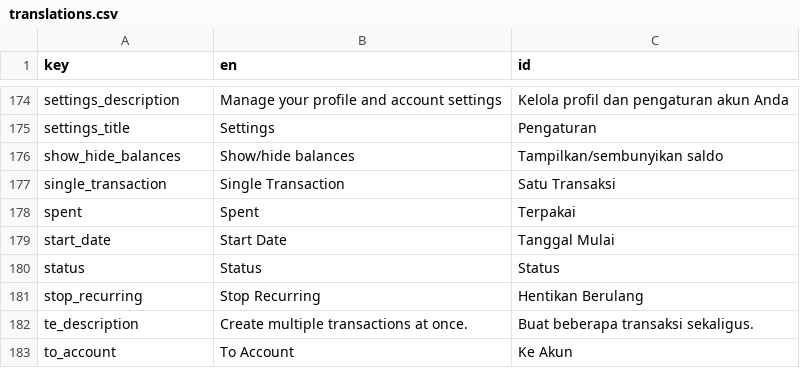
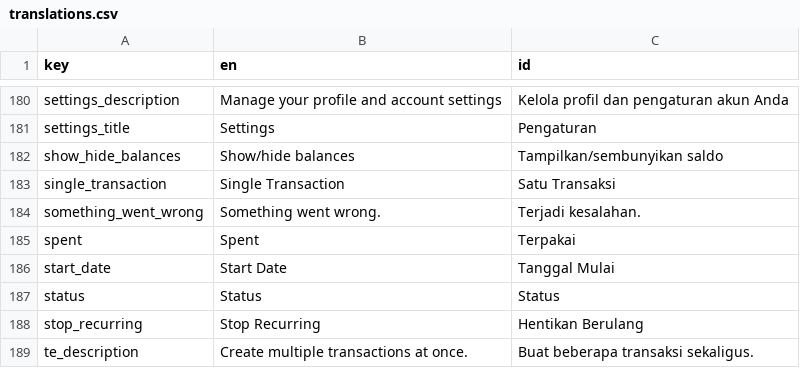
Before and after one commit to zlnew/expense-tracker, a CSV file: lang/translations.csv, drawn as a sheet; only a part is shown, gaps mark what is left out; the shorter side is filled out with more unchanged rows; the diff covers the shown part only; the diff names each change by its address in the sheet, - before the commit and + after, or states it on an @@ line.

```diff
--- a/lang/translations.csv
+++ b/lang/translations.csv
+row 184: something_went_wrong | Something went wrong. | Terjadi kesalahan.
```
Also changed, not shown: 6 added rows elsewhere in this file, 18 other files.
